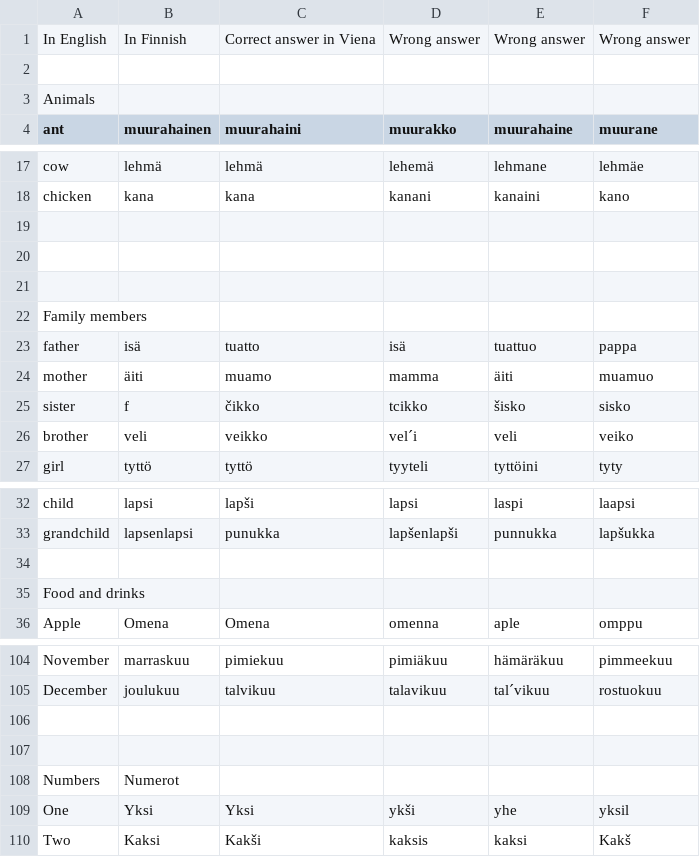
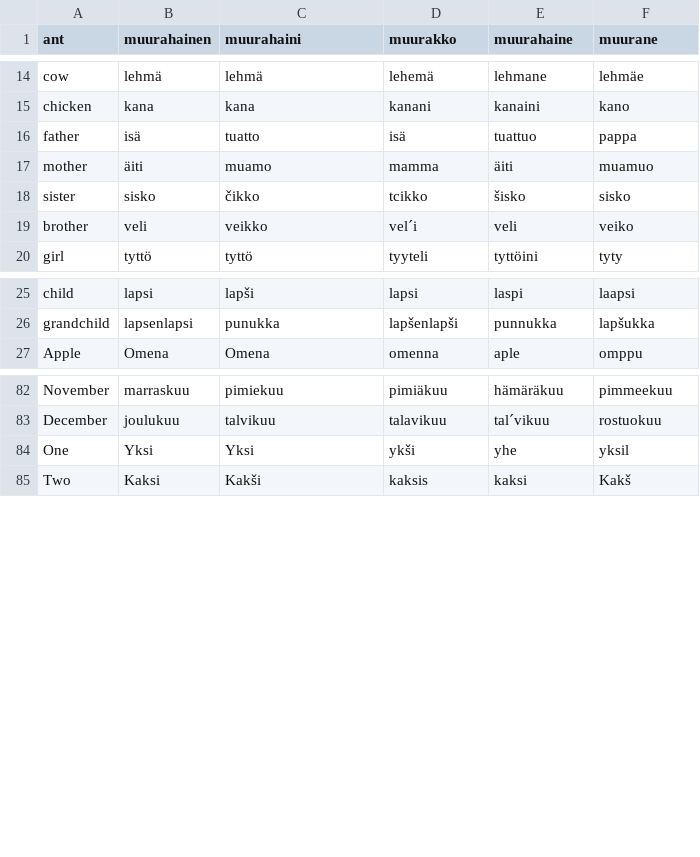
Before and after one commit to puertojose/viena_kalevala_game, a CSV file: assets/cardgame.csv (was web/assets/test1.csv), drawn as a sheet; only a part is shown, gaps mark what is left out; the diff covers the shown part only.

```diff
--- a/web/assets/test1.csv
+++ b/assets/cardgame.csv
@@ -1,4 +1 @@
-In English,In Finnish,Correct answer in Viena,Wrong answer,Wrong answer,Wrong answer
-,,,,,
-Animals,,,,,
 ant,muurahainen,muurahaini,muurakko,muurahaine,muurane
@@ -18,9 +15,5 @@ cow,lehmä,lehmä,lehemä,lehmane,lehmäe
 chicken,kana,kana,kanani,kanaini,kano
-,,,,,
-,,,,,
-,,,,,
-Family members,,,,,
 father,isä,tuatto,isä,tuattuo,pappa
 mother,äiti,muamo,mamma,äiti,muamuo
-sister,f,čikko,tcikko,šisko,sisko
+sister,sisko,čikko,tcikko,šisko,sisko
 brother,veli,veikko,vel´i,veli,veiko
@@ -33,4 +26,2 @@ child,lapsi,lapši,lapsi,laspi,laapsi
 grandchild,lapsenlapsi,punukka,lapšenlapši,punnukka,lapšukka
-,,,,,
-Food and drinks,,,,,
 Apple,Omena,Omena,omenna,aple,omppu
@@ -105,5 +83,2 @@ November,marraskuu,pimiekuu,pimiäkuu,hämäräkuu,pimmeekuu
 December,joulukuu,talvikuu,talavikuu,tal´vikuu,rostuokuu
-,,,,,
-,,,,,
-Numbers,Numerot,,,,
 One,Yksi,Yksi,ykši,yhe,yksil
```
Also changed, not shown: 13 removed rows elsewhere in this file, 15 other files.
